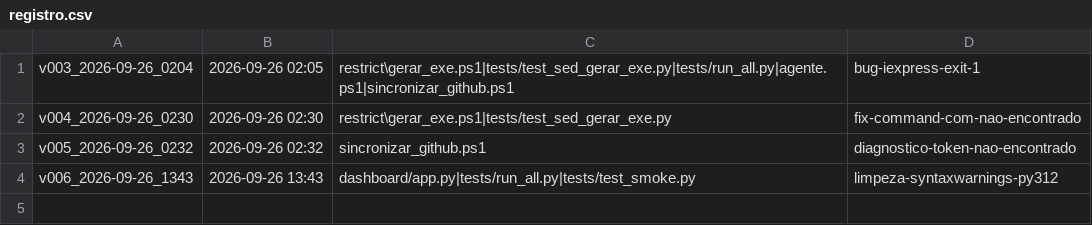
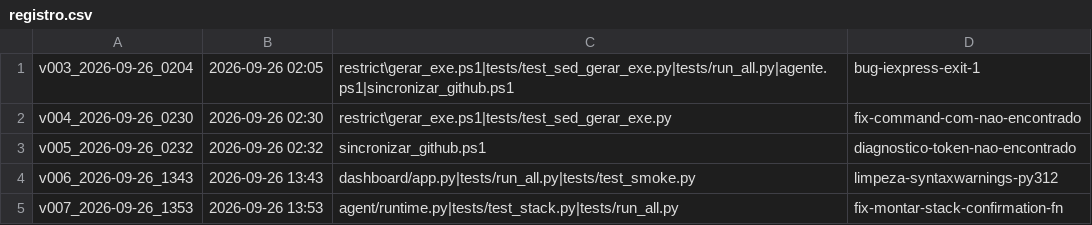
Before and after one commit to junior700/Desktop_Agent_BASE44, a CSV file: patches/registro.csv, drawn as a sheet; the diff names each change by its address in the sheet, - before the commit and + after, or states it on an @@ line.

Commit message:
FIX opcoes [3]/[4]/[6]: TypeError ao montar a stack
Bug real do usuario (26/09/2026): rodar roteiro (dry ou real) ou
abrir o dashboard estourava
'ScriptInterpreter.__init__() got multiple values for argument
confirmation_fn'.

Causa raiz: montar_stack passava 9 argumentos POSICIONAIS
(config...matcher, analyzer); na assinatura do ScriptInterpreter o
analyzer e o ULTIMO parametro (depois de confirmation_fn,
on_event e sleep_fn), entao o analyzer caia na vaga do
confirmation_fn - que tambem vinha por nome -> colisao.

Por que os testes nao pegaram: nenhum teste chamava montar_stack
(o smoke compila, mas TypeError de chamada so aparece EXECUTANDO;
py_compile nao ve). O bug ficava exatamente na costura entre
runtime.py e interpreter.py, que nenhum modulo cobria.

Correcao: analyzer=analyzer por KEYWORD na chamada (nunca
posicional). runtime.py normalizado para ASCII puro (builder de
patch exige).

Novo tests/test_stack.py (14 checagens): monta a stack REAL em
dry_run e valida os fios que o bug cruzava - confirmation_fn/on_
event NAO engolidos (is not None + callable + sentinela responde
False), refs com os 6 controllers, guardrails/logger anexados.
Incluido na lista fixa do run_all.py: 199/199.

REGRA DE OURO (usuario, 26/09/2026): compilar TODOS os .py antes
de publicar - validado (35/35, sem warning, as duas categorias).

Patch v007: 3 arquivos, chat e59bedf4f.

```diff
--- a/patches/registro.csv
+++ b/patches/registro.csv
+row 5: v007_2026-09-26_1353 | 2026-09-26 13:53 | agent/runtime.py|tests/test_stack.py|tests/run_all.py | fix-montar-stack-confirmation-fn
```
Also changed, not shown: 4 other files.
